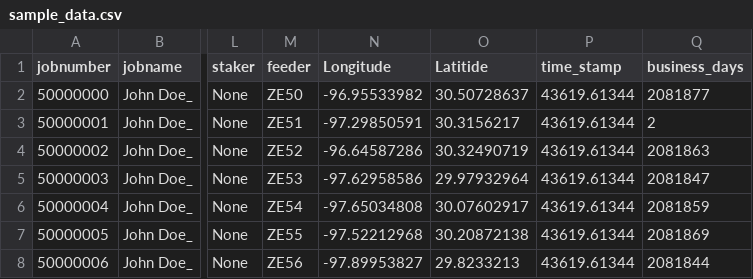
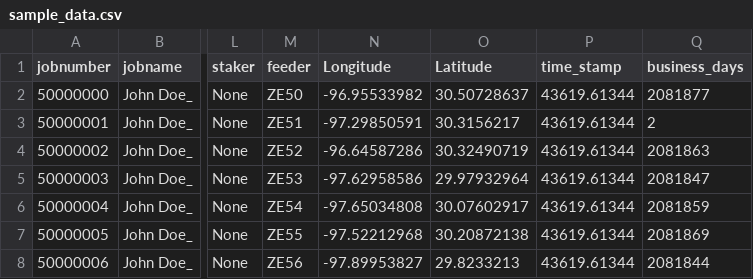
Before and after one commit to bec-gis-department/staking-appointments, a CSV file: Sample/sample_data.csv, drawn as a sheet; only a part is shown, gaps mark what is left out; the diff names each change by its address in the sheet, - before the commit and + after, or states it on an @@ line.

Commit message:
Corrected spelling of Latitude Column
Brandon caught an error where the Latitude column was spelled "Latitide" have corrected and distributed accordingly

```diff
--- a/Sample/sample_data.csv
+++ b/Sample/sample_data.csv
-O1: Latitide
+O1: Latitude
```
